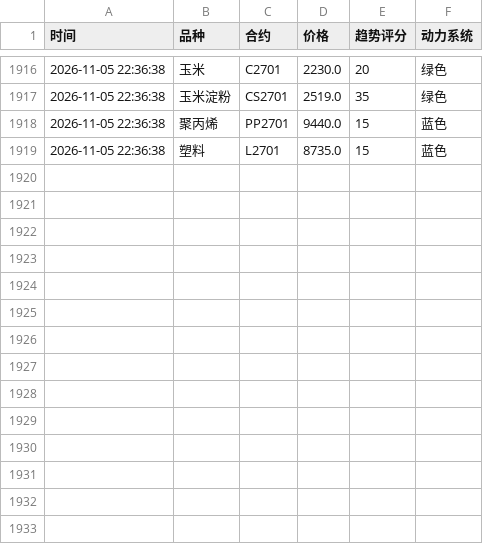
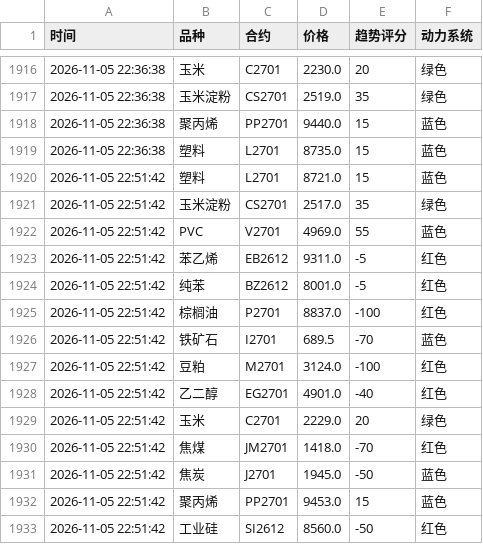
Before and after one commit to Eleven-L-97/futuretrading, a CSV file: data/history.csv, drawn as a sheet; only a part is shown, gaps mark what is left out; the diff names each change by its address in the sheet, - before the commit and + after, or states it on an @@ line.

Commit message:
history: 2026-11-05T14:51:56Z

```diff
--- a/data/history.csv
+++ b/data/history.csv
+row 1920: 2026-11-05 22:51:42 | 塑料 | L2701 | 8721.0 | 15 | 蓝色
+row 1921: 2026-11-05 22:51:42 | 玉米淀粉 | CS2701 | 2517.0 | 35 | 绿色
+row 1922: 2026-11-05 22:51:42 | PVC | V2701 | 4969.0 | 55 | 蓝色
+row 1923: 2026-11-05 22:51:42 | 苯乙烯 | EB2612 | 9311.0 | -5 | 红色
+row 1924: 2026-11-05 22:51:42 | 纯苯 | BZ2612 | 8001.0 | -5 | 红色
+row 1925: 2026-11-05 22:51:42 | 棕榈油 | P2701 | 8837.0 | -100 | 红色
+row 1926: 2026-11-05 22:51:42 | 铁矿石 | I2701 | 689.5 | -70 | 蓝色
+row 1927: 2026-11-05 22:51:42 | 豆粕 | M2701 | 3124.0 | -100 | 红色
+row 1928: 2026-11-05 22:51:42 | 乙二醇 | EG2701 | 4901.0 | -40 | 红色
+row 1929: 2026-11-05 22:51:42 | 玉米 | C2701 | 2229.0 | 20 | 绿色
+row 1930: 2026-11-05 22:51:42 | 焦煤 | JM2701 | 1418.0 | -70 | 红色
+row 1931: 2026-11-05 22:51:42 | 焦炭 | J2701 | 1945.0 | -50 | 蓝色
+row 1932: 2026-11-05 22:51:42 | 聚丙烯 | PP2701 | 9453.0 | 15 | 蓝色
+row 1933: 2026-11-05 22:51:42 | 工业硅 | SI2612 | 8560.0 | -50 | 红色
```
Also changed, not shown: data/history2.csv.
